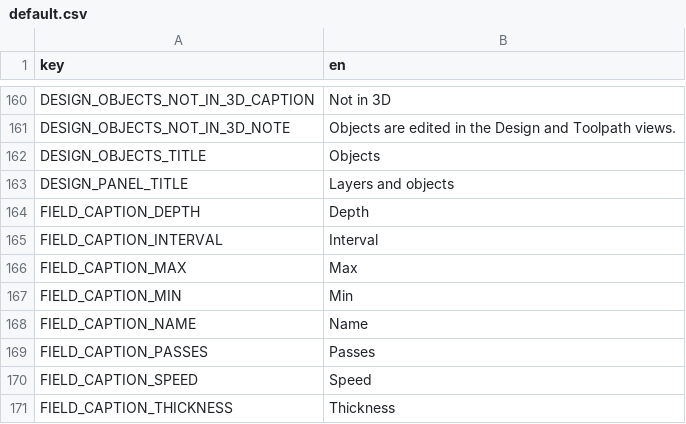
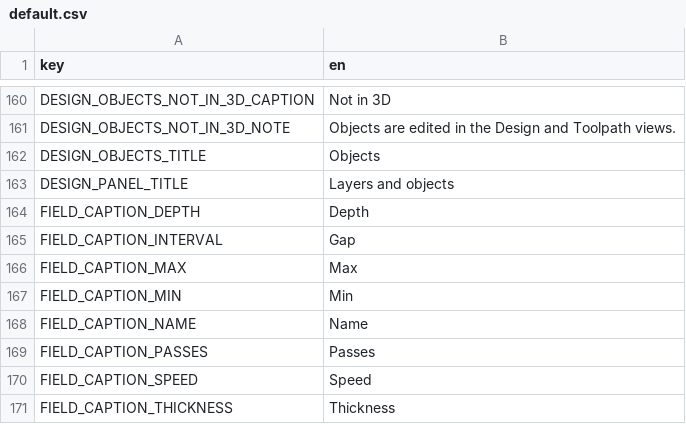
Before and after one commit to Korialstrazh/webgrbl, a CSV file: tools/localization/default.csv, drawn as a sheet; only a part is shown, gaps mark what is left out.

```diff
--- a/tools/localization/default.csv
+++ b/tools/localization/default.csv
@@ -164,3 +164,3 @@ DESIGN_PANEL_TITLE;Layers and objects
 FIELD_CAPTION_DEPTH;Depth
-FIELD_CAPTION_INTERVAL;Interval
+FIELD_CAPTION_INTERVAL;Gap
 FIELD_CAPTION_MAX;Max
```
Also changed, not shown: 5 other files.
